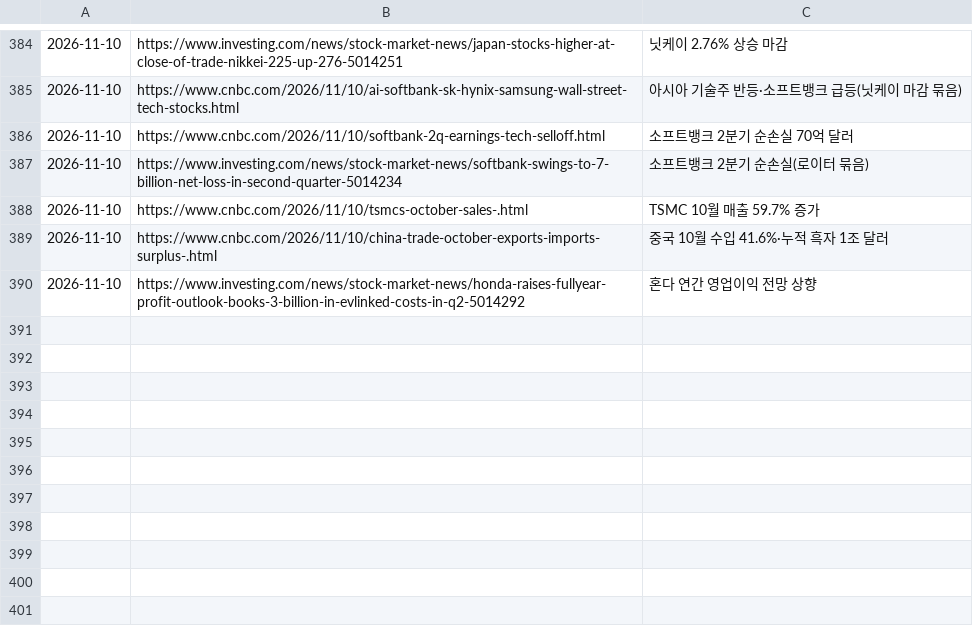
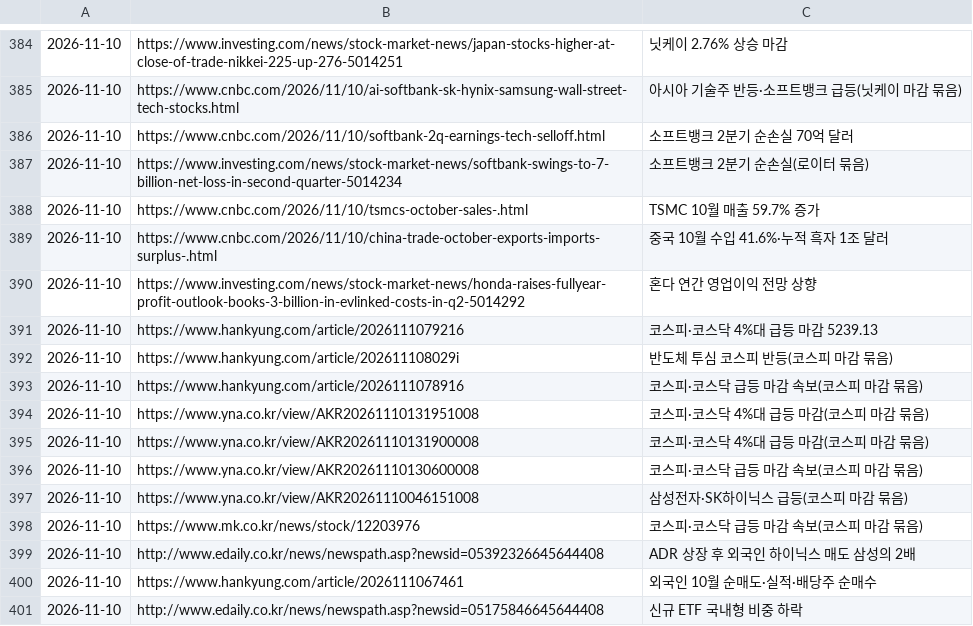
Before and after one commit to Jaesung-kim/it-news, a TSV file: data/seen.tsv, drawn as a sheet; only a part is shown, gaps mark what is left out.

Commit message:
news(stock-kr): 2026-11-10 오후 17:00

```diff
--- a/data/seen.tsv
+++ b/data/seen.tsv
@@ -390 +390,12 @@
 2026-11-10	https://www.investing.com/news/stock-market-news/honda-raises-fullyear-profit-outlook-books-3-billion-in-evlinked-costs-in-q2-5014292	혼다 연간 영업이익 전망 상향
+2026-11-10	https://www.hankyung.com/article/2026111079216	코스피·코스닥 4%대 급등 마감 5239.13
+2026-11-10	https://www.hankyung.com/article/202611108029i	반도체 투심 코스피 반등(코스피 마감 묶음)
+2026-11-10	https://www.hankyung.com/article/2026111078916	코스피·코스닥 급등 마감 속보(코스피 마감 묶음)
+2026-11-10	https://www.yna.co.kr/view/AKR20261110131951008	코스피·코스닥 4%대 급등 마감(코스피 마감 묶음)
+2026-11-10	https://www.yna.co.kr/view/AKR20261110131900008	코스피·코스닥 4%대 급등 마감(코스피 마감 묶음)
+2026-11-10	https://www.yna.co.kr/view/AKR20261110130600008	코스피·코스닥 급등 마감 속보(코스피 마감 묶음)
+2026-11-10	https://www.yna.co.kr/view/AKR20261110046151008	삼성전자·SK하이닉스 급등(코스피 마감 묶음)
+2026-11-10	https://www.mk.co.kr/news/stock/12203976	코스피·코스닥 급등 마감 속보(코스피 마감 묶음)
+2026-11-10	http://www.edaily.co.kr/news/newspath.asp?newsid=05392326645644408	ADR 상장 후 외국인 하이닉스 매도 삼성의 2배
+2026-11-10	https://www.hankyung.com/article/2026111067461	외국인 10월 순매도·실적·배당주 순매수
+2026-11-10	http://www.edaily.co.kr/news/newspath.asp?newsid=05175846645644408	신규 ETF 국내형 비중 하락
```
Also changed, not shown: 5 other files.
